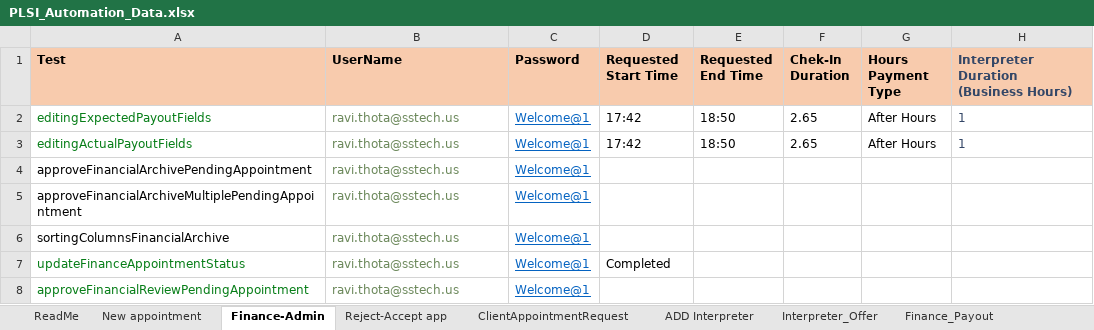
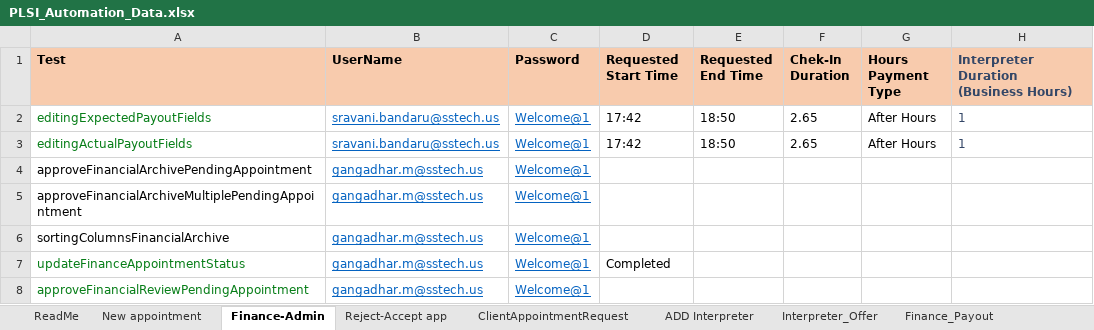
Before and after one commit to bheemarao-m595/PLSIAutomationBaseDemoPipeline, an Excel workbook: target/test-classes/data/PLSI_Automation_Data.xlsx, sheet Finance-Admin, drawn as a sheet; only a part is shown; values as stored, in another font and other column widths than the file's, no borders; the diff names each change by its address in the sheet, - before the commit and + after, or states it on an @@ line.

```diff
--- a/target/test-classes/data/PLSI_Automation_Data.xlsx (sheet Finance-Admin)
+++ b/target/test-classes/data/PLSI_Automation_Data.xlsx (sheet Finance-Admin)
-B2:B3 (UserName): ravi.thota@sstech.us
+B2:B3 (UserName): sravani.bandaru@sstech.us
@@ B2:B8 underline: off → on, text colour: #6A8759 → #0563C1 @@
-B4:B8 (UserName): ravi.thota@sstech.us
+B4:B8 (UserName): gangadhar.m@sstech.us
```
Also changed, not shown: sheet InterpreterAptTab, sheet Finance_Payout, 8 other files.
